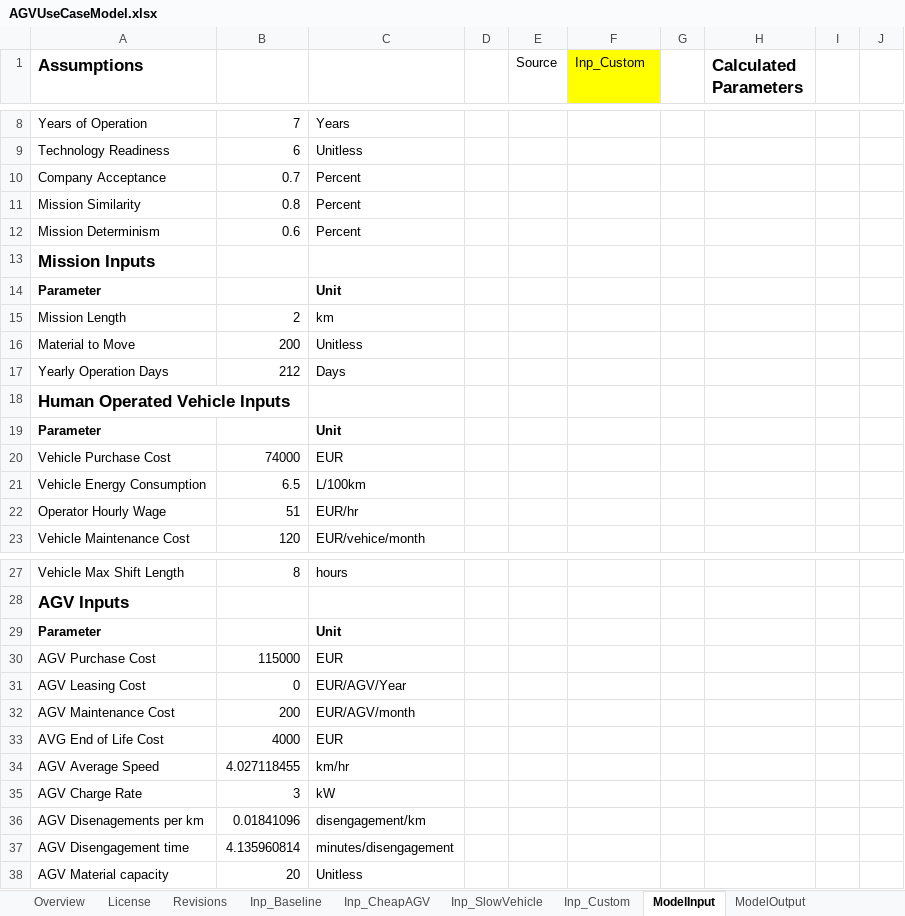
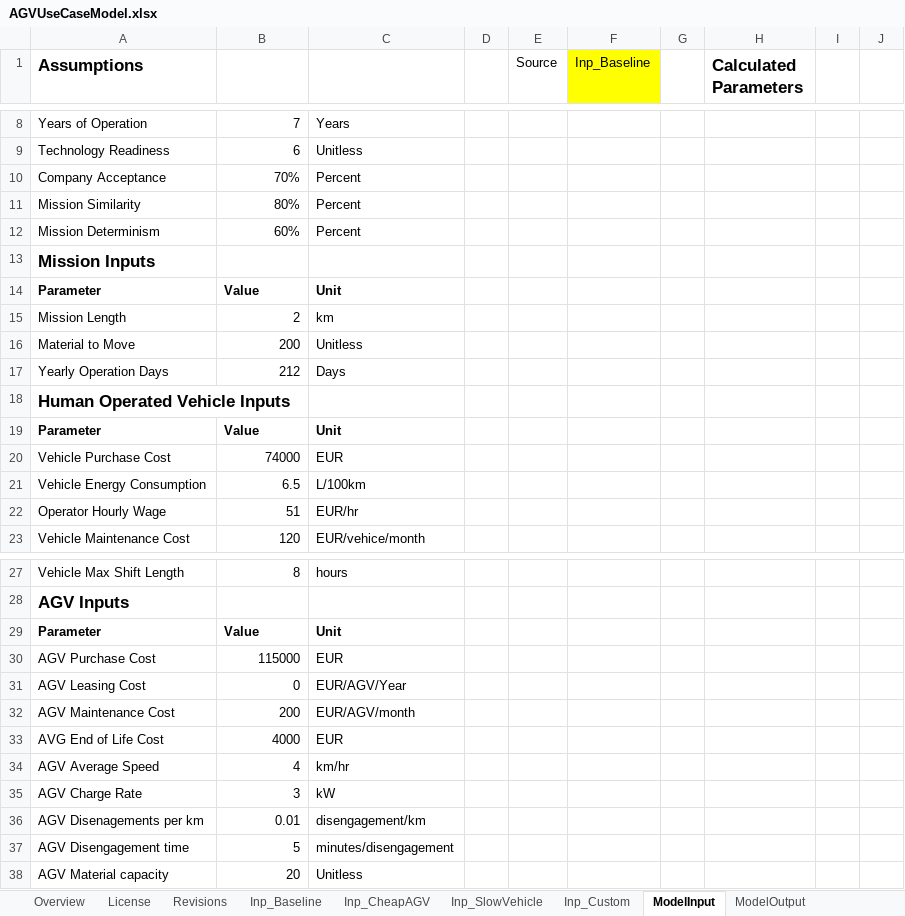
Before and after one commit to erikwilhelm/AGVeval, an Excel workbook: Excel/AGVUseCaseModel.xlsx, sheet ModelInput, drawn as a sheet; only a part is shown, gaps mark what is left out; values as stored, in another font and other column widths than the file's, no borders; the diff names each change by its address in the sheet, - before the commit and + after, or states it on an @@ line.

Commit message:
basic AGV use case model

```diff
--- a/Excel/AGVUseCaseModel.xlsx (sheet ModelInput)
+++ b/Excel/AGVUseCaseModel.xlsx (sheet ModelInput)
-F1: Inp_Custom
+F1: Inp_Baseline
-B10: 0.7
+B10: 70%
-B11: 0.8
+B11: 80%
-B12: 0.6
+B12: 60%
-B14: (empty)
+B14: Value
-B19: (empty)
+B19: Value
-B29: (empty)
+B29: Value
-B34: 4.027118455
+B34: 4
-B36: 0.01841096
+B36: 0.01
-B37: 4.135960814
+B37: 5
```
Also changed, not shown: sheet ModelOutput, charts or pictures.
